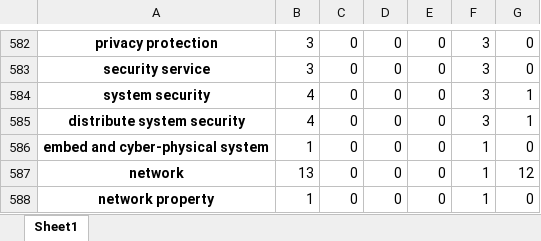
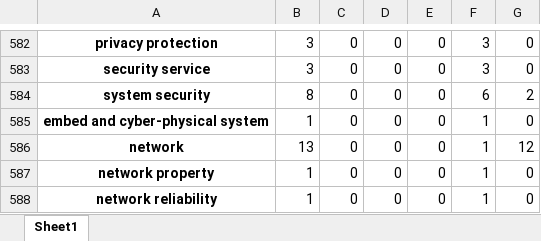
Before and after one commit to freekatz/blockchain-survey, an Excel workbook: src/out/rank/all-ranking-cite.xlsx, sheet Sheet1, drawn as a sheet; only a part is shown, gaps mark what is left out; the shorter side is filled out with more unchanged rows; values as stored, in another font and other column widths than the file's, no borders; the diff names each change by its address in the sheet, - before the commit and + after, or states it on an @@ line.

```diff
--- a/src/out/rank/all-ranking-cite.xlsx (sheet Sheet1)
+++ b/src/out/rank/all-ranking-cite.xlsx (sheet Sheet1)
-B584: 4
+B584: 8
-F584: 3
+F584: 6
-G584: 1
+G584: 2
-row 585: distribute system security | 4 | 0 | 0 | 0 | 3 | 1
```
Also changed, not shown: src/out/all-preprocessed.xlsx, src/out/rank/all-ranking-freq.xlsx, 3 other files.
